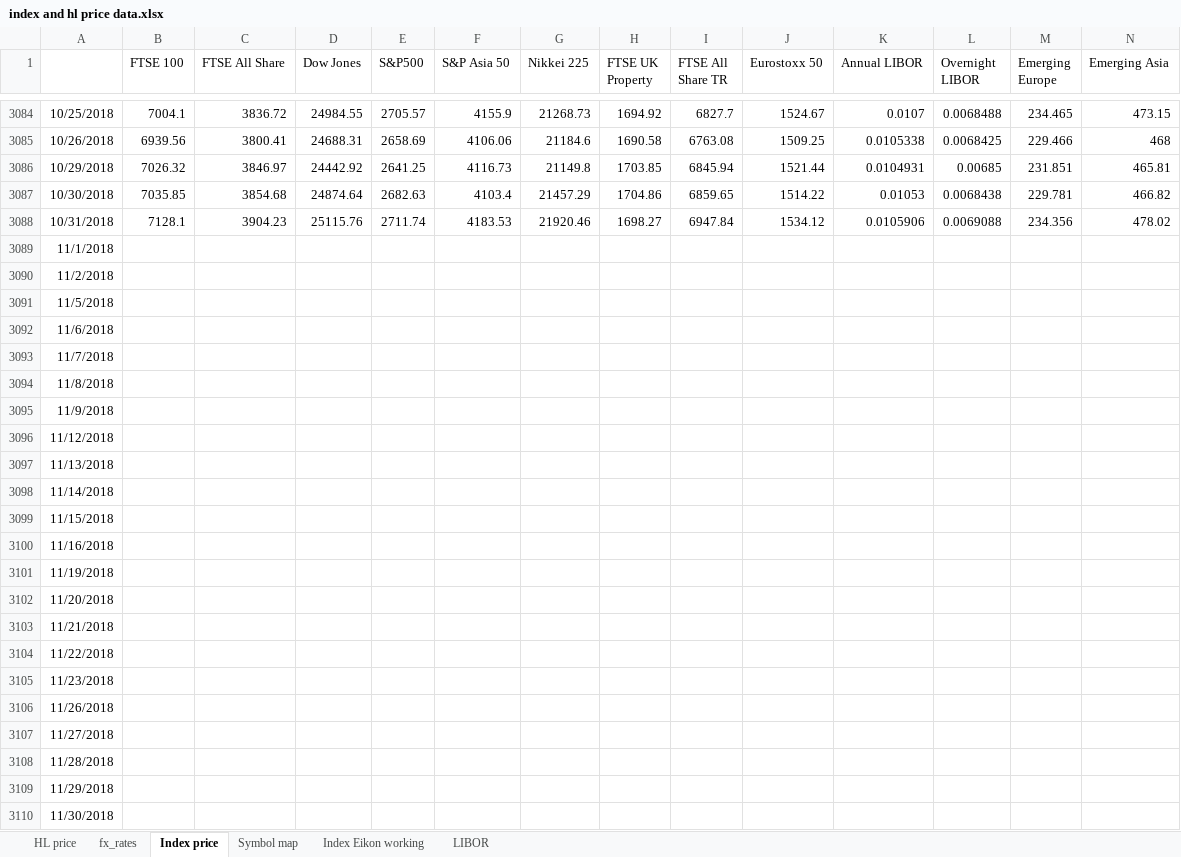
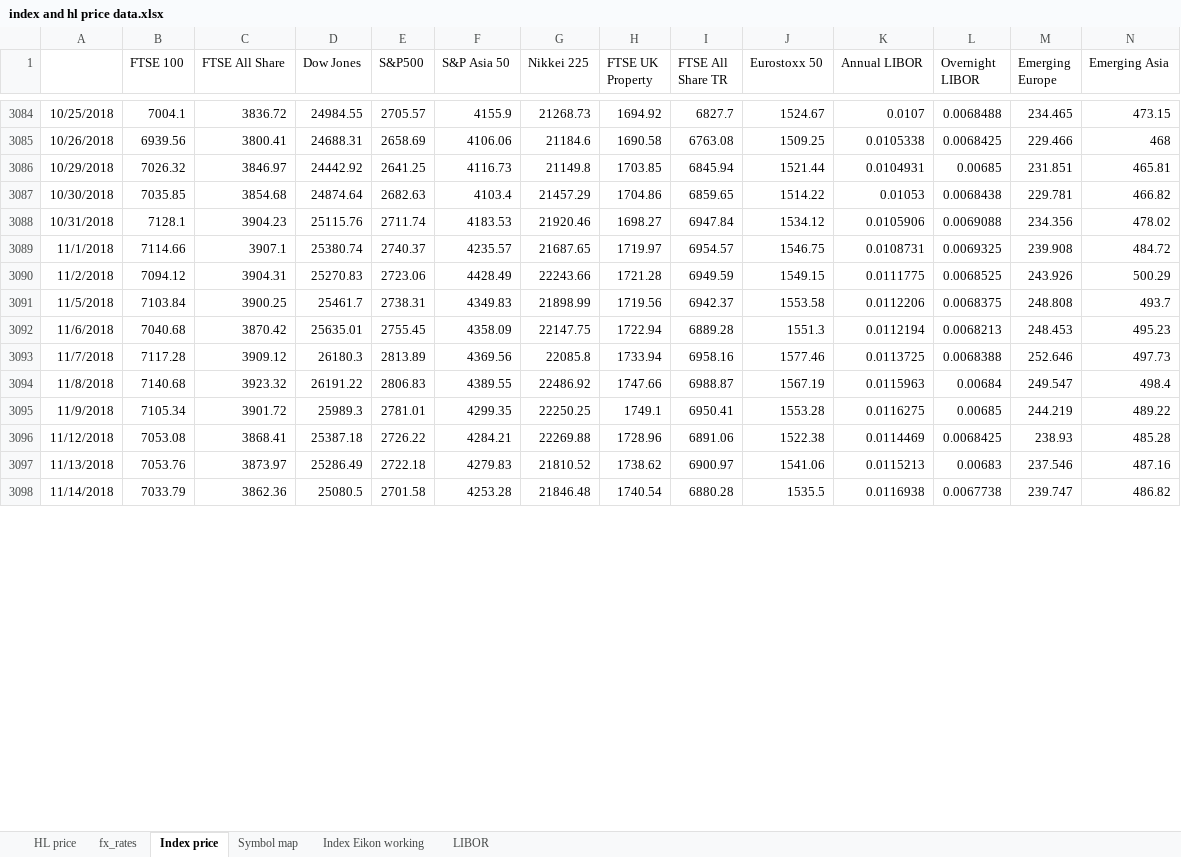
Before and after one commit to NNicolaou/HL_live, an Excel workbook: index and hl price data.xlsx, sheet Index price, drawn as a sheet; only a part is shown, gaps mark what is left out; values as stored, in another font and other column widths than the file's, no borders; removed rows and columns are numbered as before the commit, all else as after; rows hold the shown columns only; the diff covers the shown part only; the diff names each change by its address in the sheet, - before the commit and + after, or states it on an @@ line.

```diff
--- a/index and hl price data.xlsx (sheet Index price)
+++ b/index and hl price data.xlsx (sheet Index price)
-row 3089: 11/1/2018
-row 3090: 11/2/2018
-row 3091: 11/5/2018
-row 3092: 11/6/2018
-row 3093: 11/7/2018
-row 3094: 11/8/2018
-row 3095: 11/9/2018
-row 3096: 11/12/2018
-row 3097: 11/13/2018
-row 3098: 11/14/2018
-row 3099: 11/15/2018
-row 3100: 11/16/2018
-row 3101: 11/19/2018
-row 3102: 11/20/2018
-row 3103: 11/21/2018
-row 3104: 11/22/2018
-row 3105: 11/23/2018
-row 3106: 11/26/2018
-row 3107: 11/27/2018
-row 3108: 11/28/2018
-row 3109: 11/29/2018
-row 3110: 11/30/2018
+row 3089: 11/1/2018 | 7114.66 | 3907.1 | 25380.74 | 2740.37 | 4235.57 | 21687.65 | 1719.97 | 6954.57 | 1546.75 | 0.0108731 | 0.0069325 | 239.908 | 484.72
+row 3090: 11/2/2018 | 7094.12 | 3904.31 | 25270.83 | 2723.06 | 4428.49 | 22243.66 | 1721.28 | 6949.59 | 1549.15 | 0.0111775 | 0.0068525 | 243.926 | 500.29
+row 3091: 11/5/2018 | 7103.84 | 3900.25 | 25461.7 | 2738.31 | 4349.83 | 21898.99 | 1719.56 | 6942.37 | 1553.58 | 0.0112206 | 0.0068375 | 248.808 | 493.7
+row 3092: 11/6/2018 | 7040.68 | 3870.42 | 25635.01 | 2755.45 | 4358.09 | 22147.75 | 1722.94 | 6889.28 | 1551.3 | 0.0112194 | 0.0068213 | 248.453 | 495.23
+row 3093: 11/7/2018 | 7117.28 | 3909.12 | 26180.3 | 2813.89 | 4369.56 | 22085.8 | 1733.94 | 6958.16 | 1577.46 | 0.0113725 | 0.0068388 | 252.646 | 497.73
+row 3094: 11/8/2018 | 7140.68 | 3923.32 | 26191.22 | 2806.83 | 4389.55 | 22486.92 | 1747.66 | 6988.87 | 1567.19 | 0.0115963 | 0.00684 | 249.547 | 498.4
+row 3095: 11/9/2018 | 7105.34 | 3901.72 | 25989.3 | 2781.01 | 4299.35 | 22250.25 | 1749.1 | 6950.41 | 1553.28 | 0.0116275 | 0.00685 | 244.219 | 489.22
+row 3096: 11/12/2018 | 7053.08 | 3868.41 | 25387.18 | 2726.22 | 4284.21 | 22269.88 | 1728.96 | 6891.06 | 1522.38 | 0.0114469 | 0.0068425 | 238.93 | 485.28
+row 3097: 11/13/2018 | 7053.76 | 3873.97 | 25286.49 | 2722.18 | 4279.83 | 21810.52 | 1738.62 | 6900.97 | 1541.06 | 0.0115213 | 0.00683 | 237.546 | 487.16
+row 3098: 11/14/2018 | 7033.79 | 3862.36 | 25080.5 | 2701.58 | 4253.28 | 21846.48 | 1740.54 | 6880.28 | 1535.5 | 0.0116938 | 0.0067738 | 239.747 | 486.82
```
Also changed, not shown: 12 added rows elsewhere in this sheet, sheet Index Eikon working, sheet fx_rates, sheet LIBOR, sheet HL price, formulas that keep their value, HL funds data.xlsx, 1 other file.
